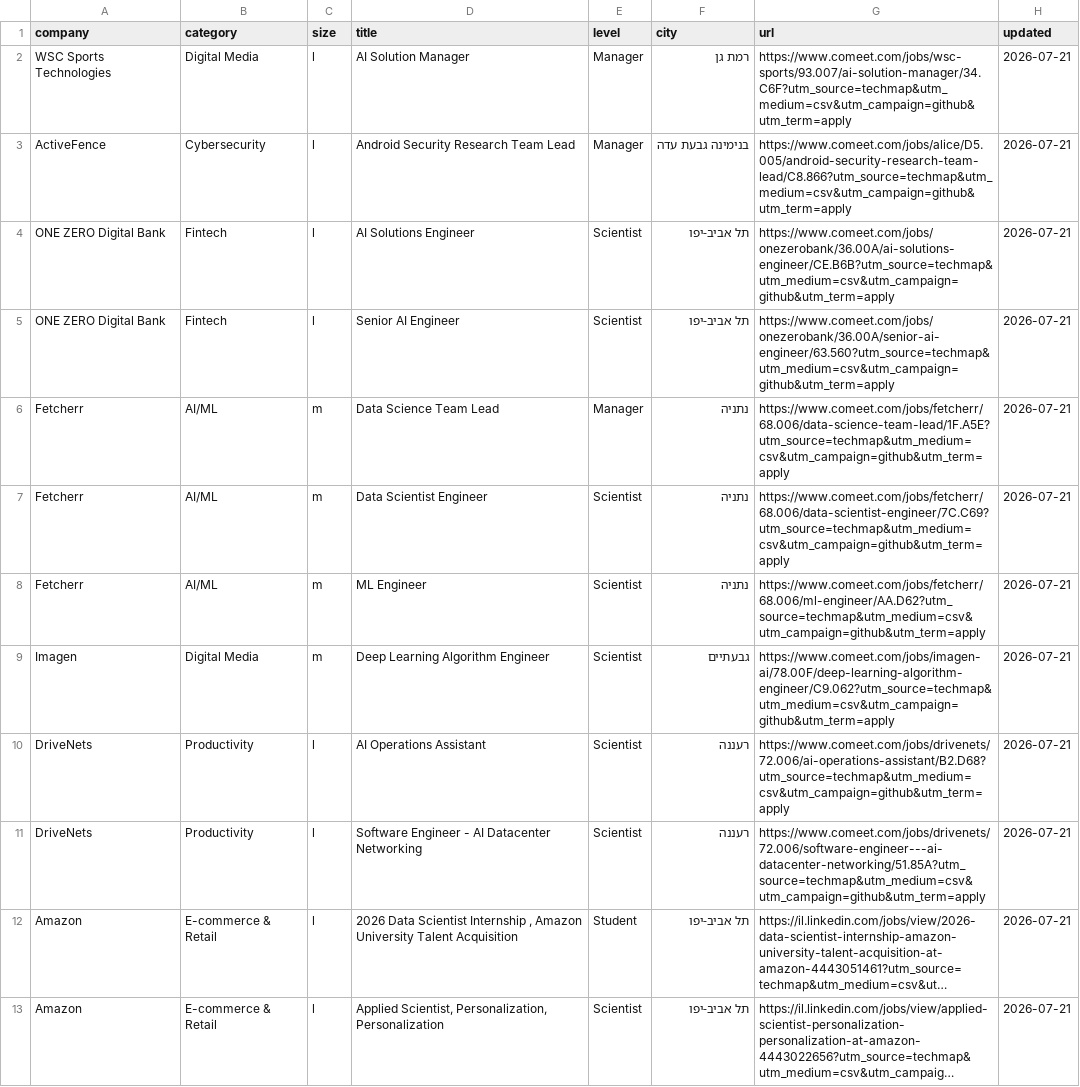
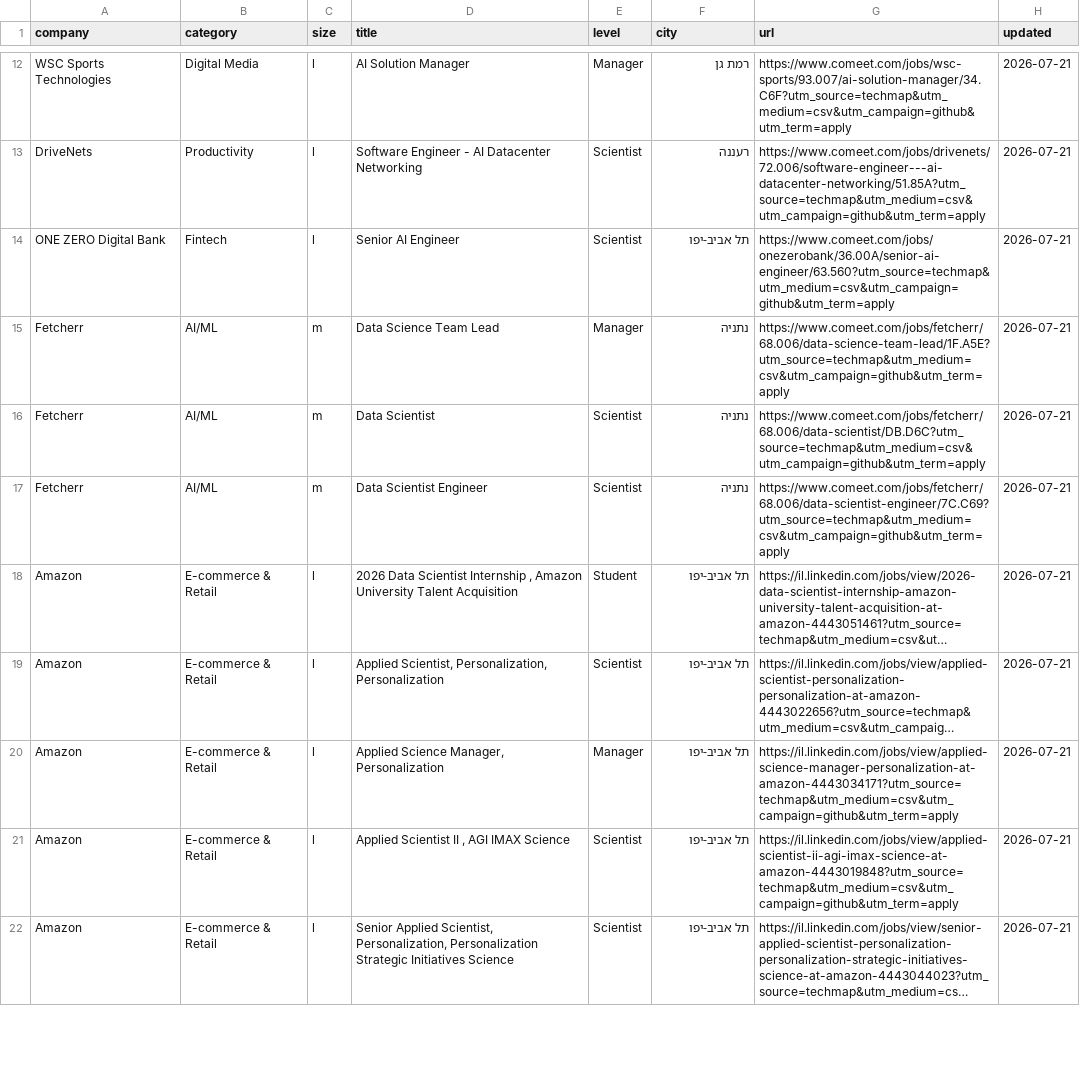
Before and after one commit to mluggy/techmap, a CSV file: jobs/data-science.csv, drawn as a sheet; only a part is shown, gaps mark what is left out; the shorter side is filled out with more unchanged rows; long unchanged cells end in …; removed rows and columns are numbered as before the commit, all else as after; the diff covers the shown part only; the diff names each change by its address in the sheet, - before the commit and + after, or states it on an @@ line.

```diff
--- a/jobs/data-science.csv
+++ b/jobs/data-science.csv
-row 3: ActiveFence | Cybersecurity | l | Android Security Research Team Lead | Manager | בנימינה גבעת עדה | https://www.comeet.com/jobs/alice/D5.005/android-security-research-team-lead/C8.866?utm_source=techmap&utm_medium=csv&utm_campaign=github&utm_term=apply | 2026-07-21
-row 4: ONE ZERO Digital Bank | Fintech | l | AI Solutions Engineer | Scientist | תל אביב-יפו | https://www.comeet.com/jobs/onezerobank/36.00A/ai-solutions-engineer/CE.B6B?utm_source=techmap&utm_medium=csv&utm_campaign=github&utm_term=apply | 2026-07-21
@@ row 11 moved to row 13: DriveNets @@
+row 16: Fetcherr | AI/ML | m | Data Scientist | Scientist | נתניה | https://www.comeet.com/jobs/fetcherr/68.006/data-scientist/DB.D6C?utm_source=techmap&utm_medium=csv&utm_campaign=github&utm_term=apply | 2026-07-21
-row 8: Fetcherr | AI/ML | m | ML Engineer | Scientist | נתניה | https://www.comeet.com/jobs/fetcherr/68.006/ml-engineer/AA.D62?utm_source=techmap&utm_medium=csv&utm_campaign=github&utm_term=apply | 2026-07-21
-row 9: Imagen | Digital Media | m | Deep Learning Algorithm Engineer | Scientist | גבעתיים | https://www.comeet.com/jobs/imagen-ai/78.00F/deep-learning-algorithm-engineer/C9.062?utm_source=techmap&utm_medium=csv&utm_campaign=github&utm_term=apply | 2026-07-21
-row 10: DriveNets | Productivity | l | AI Operations Assistant | Scientist | רעננה | https://www.comeet.com/jobs/drivenets/72.006/ai-operations-assistant/B2.D68?utm_source=techmap&utm_medium=csv&utm_campaign=github&utm_term=apply | 2026-07-21
```
Also changed, not shown: 10 added rows, 8 removed rows and 6 moved rows elsewhere in this file, jobs/hr.csv, jobs/product.csv, 16 other files.
